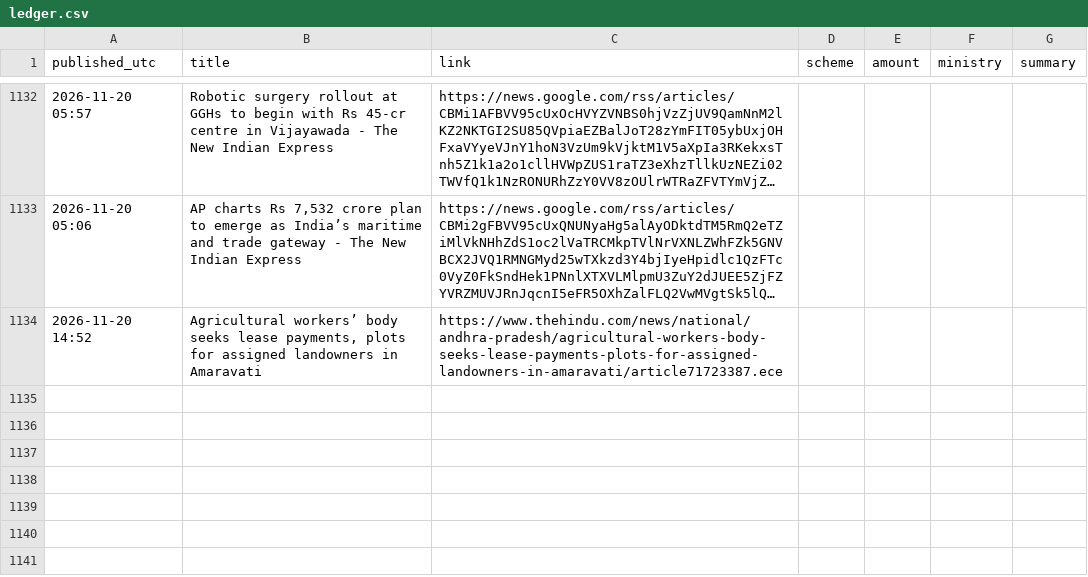
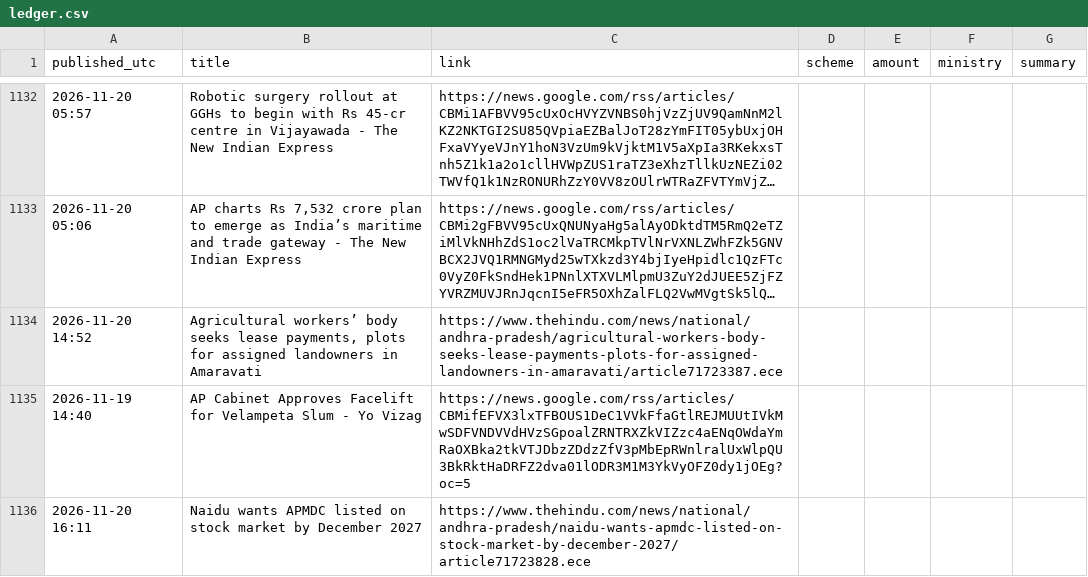
Before and after one commit to Yuvarajiitbbs/Central-Contributions-Tracker--AP, a CSV file: ledger.csv, drawn as a sheet; only a part is shown, gaps mark what is left out; long unchanged cells end in …; the diff names each change by its address in the sheet, - before the commit and + after, or states it on an @@ line.

```diff
--- a/ledger.csv
+++ b/ledger.csv
+row 1135: 2026-11-19 14:40 | AP Cabinet Approves Facelift for Velampeta Slum - Yo Vizag | https://news.google.com/rss/articles/CBMifEFVX3lxTFBOUS1DeC1VVkFfaGtlREJMUUtIVkMwSDFVNDVVdHVzSGpoalZRNTRXZkVIZzc4aENqOWdaYmRaOXBka2tkVTJDbzZDdzZfV3pMbEpRWnlralUxWlpQU3BkRktHaDRFZ2dva01lODR3M1M3YkVyOFZ0dy1jOEg?oc=5
+row 1136: 2026-11-20 16:11 | Naidu wants APMDC listed on stock market by December 2027 | https://www.thehindu.com/news/national/andhra-pradesh/naidu-wants-apmdc-listed-on-stock-market-by-december-2027/article71723828.ece
```
Also changed, not shown: 1 other file.
